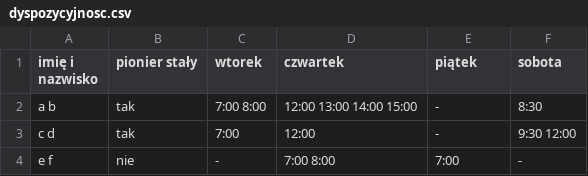
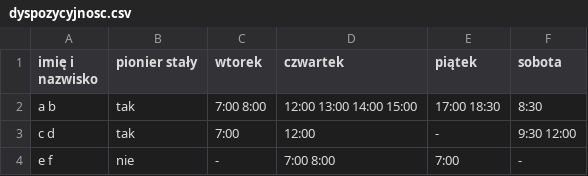
Before and after one commit to oliszymanski/system-wozkowy, a CSV file: dyspozycyjnosc.csv, drawn as a sheet; only a part is shown.

```diff
--- a/dyspozycyjnosc.csv
+++ b/dyspozycyjnosc.csv
@@ -1,3 +1,3 @@
 imię i nazwisko,pionier stały,wtorek,czwartek,piątek,sobota
-a b,tak,7:00 8:00,12:00 13:00 14:00 15:00,-,8:30
+a b,tak,7:00 8:00,12:00 13:00 14:00 15:00,17:00 18:30,8:30
 c d,tak,7:00,12:00,-,9:30 12:00
```
Also changed, not shown: grafik.csv, 1 other file.
